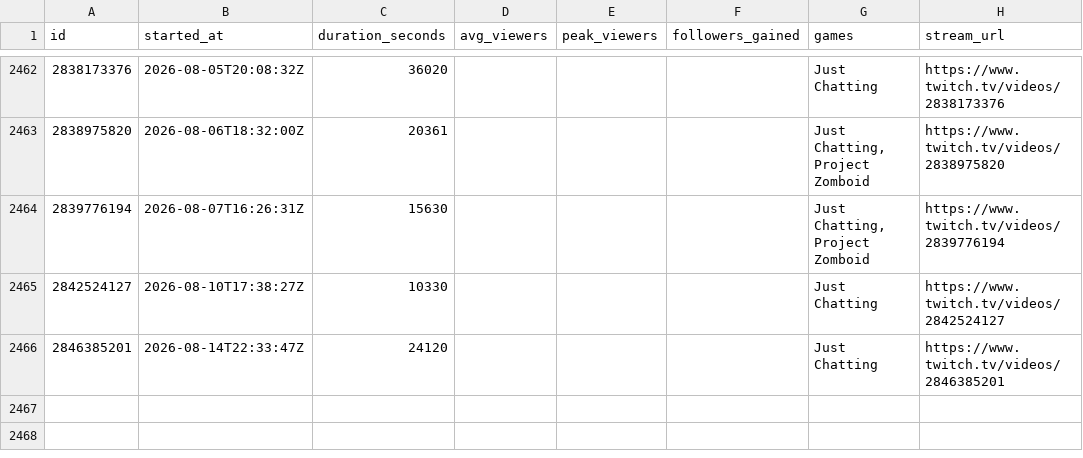
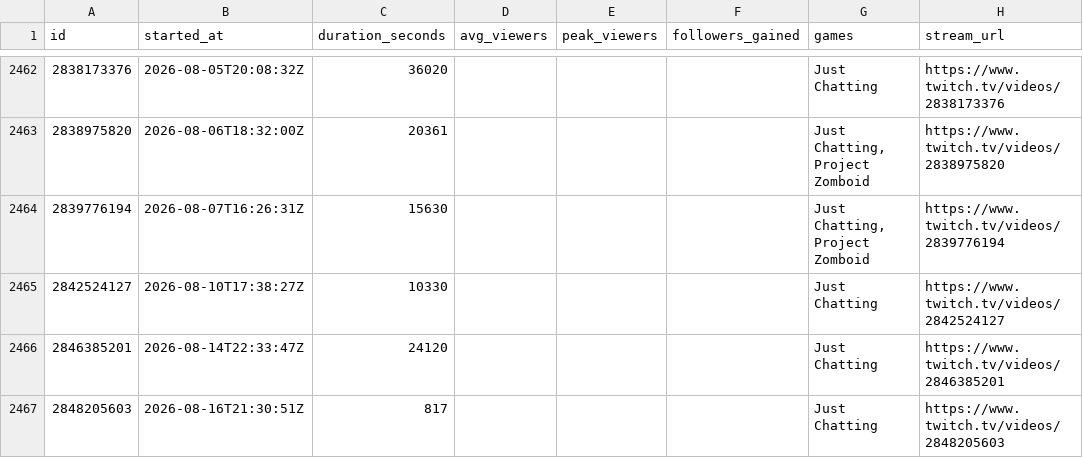
Before and after one commit to sardistic/cyr, a CSV file: data/sully-streams.csv, drawn as a sheet; only a part is shown, gaps mark what is left out.

```diff
--- a/data/sully-streams.csv
+++ b/data/sully-streams.csv
@@ -2466 +2466,2 @@ id,started_at,duration_seconds,avg_viewers,peak_viewers,followers_gained,games,s
 2846385201,2026-08-14T22:33:47Z,24120,,,,Just Chatting,https://www.twitch.tv/videos/2846385201
+2848205603,2026-08-16T21:30:51Z,817,,,,Just Chatting,https://www.twitch.tv/videos/2848205603
```
Also changed, not shown: data/exact-streams.csv, 2 other files.
